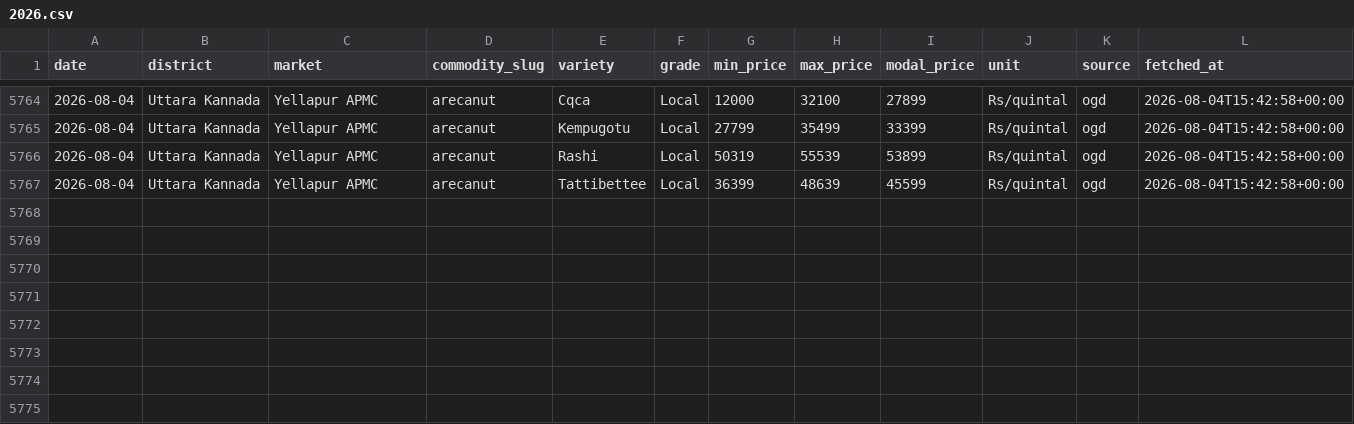
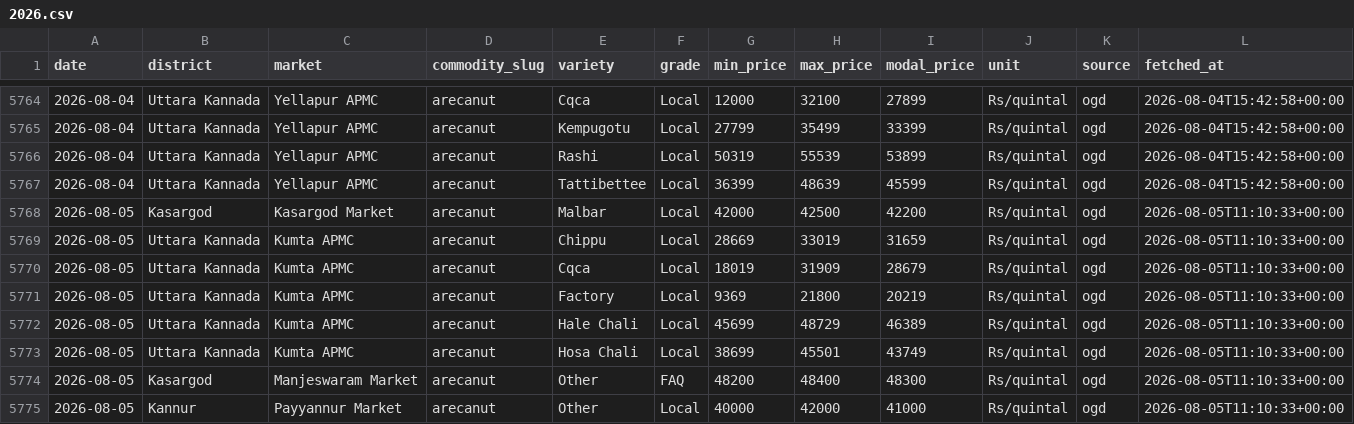
Before and after one commit to achuthpv/malabar-mandi-prices, a CSV file: data/prices/arecanut/2026.csv, drawn as a sheet; only a part is shown, gaps mark what is left out.

```diff
--- a/data/prices/arecanut/2026.csv
+++ b/data/prices/arecanut/2026.csv
@@ -5767 +5767,9 @@ date,district,market,commodity_slug,variety,grade,min_price,max_price,modal_pric
 2026-08-04,Uttara Kannada,Yellapur APMC,arecanut,Tattibettee,Local,36399,48639,45599,Rs/quintal,ogd,2026-08-04T15:42:58+00:00
+2026-08-05,Kasargod,Kasargod Market,arecanut,Malbar,Local,42000,42500,42200,Rs/quintal,ogd,2026-08-05T11:10:33+00:00
+2026-08-05,Uttara Kannada,Kumta APMC,arecanut,Chippu,Local,28669,33019,31659,Rs/quintal,ogd,2026-08-05T11:10:33+00:00
+2026-08-05,Uttara Kannada,Kumta APMC,arecanut,Cqca,Local,18019,31909,28679,Rs/quintal,ogd,2026-08-05T11:10:33+00:00
+2026-08-05,Uttara Kannada,Kumta APMC,arecanut,Factory,Local,9369,21800,20219,Rs/quintal,ogd,2026-08-05T11:10:33+00:00
+2026-08-05,Uttara Kannada,Kumta APMC,arecanut,Hale Chali,Local,45699,48729,46389,Rs/quintal,ogd,2026-08-05T11:10:33+00:00
+2026-08-05,Uttara Kannada,Kumta APMC,arecanut,Hosa Chali,Local,38699,45501,43749,Rs/quintal,ogd,2026-08-05T11:10:33+00:00
+2026-08-05,Kasargod,Manjeswaram Market,arecanut,Other,FAQ,48200,48400,48300,Rs/quintal,ogd,2026-08-05T11:10:33+00:00
+2026-08-05,Kannur,Payyannur Market,arecanut,Other,Local,40000,42000,41000,Rs/quintal,ogd,2026-08-05T11:10:33+00:00
```
Also changed, not shown: data/news/arecanut.csv, data/news/black-pepper.csv, 5 other files.
